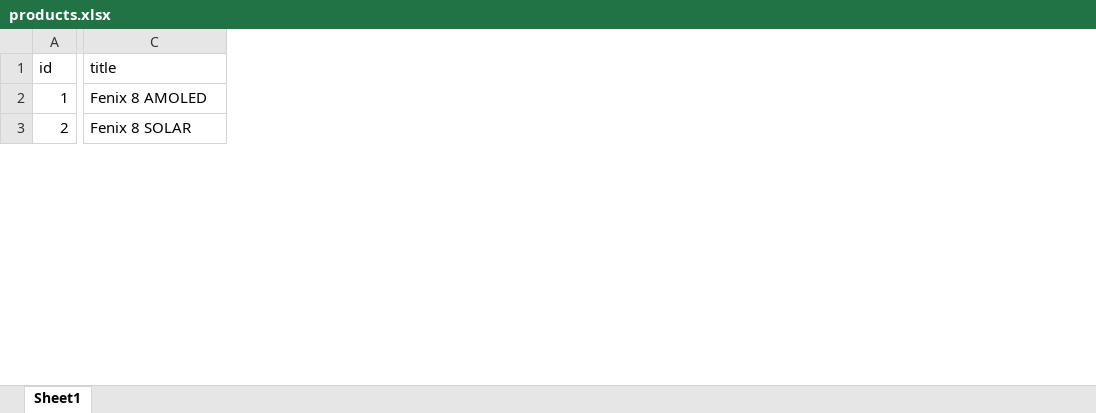
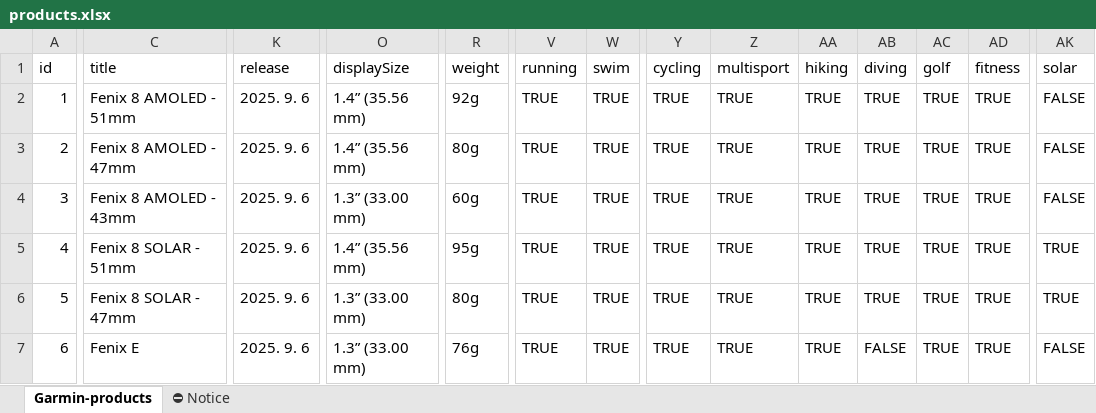
Before and after one commit to mscojl24/cobblesports, an Excel workbook: public/data/products.xlsx, sheet Garmin-products, drawn as a sheet; only a part is shown, gaps mark what is left out; values as stored, in another font and other column widths than the file's, no cell formats; charts and pictures and conditional formats and table styles not drawn; addresses are those after the commit; rows hold the shown columns only; the diff covers the shown part only; the diff names each change by its address in the sheet, - before the commit and + after, or states it on an @@ line.

```diff
--- a/public/data/products.xlsx (sheet Garmin-products)
+++ b/public/data/products.xlsx (sheet Garmin-products)
-sheet tab: Sheet1
+sheet tab: Garmin-products
+sheet tab: ⛔ Notice
+column K (release), row 2: 2025. 9. 6; row 5: 2025. 9. 6
+column O (displaySize), row 2: 1.4” (35.56 mm); row 5: 1.4” (35.56 mm)
+column R (weight), row 2: 92g; row 5: 95g
+column V (running), row 2: TRUE; row 5: TRUE
+column W (swim), row 2: TRUE; row 5: TRUE
+column Y (cycling), row 2: TRUE; row 5: TRUE
+column Z (multisport), row 2: TRUE; row 5: TRUE
+column AA (hiking), row 2: TRUE; row 5: TRUE
+column AB (diving), row 2: TRUE; row 5: TRUE
+column AC (golf), row 2: TRUE; row 5: TRUE
+column AD (fitness), row 2: TRUE; row 5: TRUE
+column AK (solar), row 2: FALSE; row 5: TRUE
-C2 (title): Fenix 8 AMOLED
+C2 (title): Fenix 8 AMOLED - 51mm
+row 3: 2 | Fenix 8 AMOLED - 47mm | 2025. 9. 6 | 1.4” (35.56 mm) | 80g | TRUE | TRUE | TRUE | TRUE | TRUE | TRUE | TRUE | TRUE | FALSE
+row 4: 3 | Fenix 8 AMOLED - 43mm | 2025. 9. 6 | 1.3” (33.00 mm) | 60g | TRUE | TRUE | TRUE | TRUE | TRUE | TRUE | TRUE | TRUE | FALSE
@@ column A (id) renumbered between rows 5 and 24 @@
-C5 (title): Fenix 8 SOLAR
+C5 (title): Fenix 8 SOLAR - 51mm
+row 6: 5 | Fenix 8 SOLAR - 47mm | 2025. 9. 6 | 1.3” (33.00 mm) | 80g | TRUE | TRUE | TRUE | TRUE | TRUE | TRUE | TRUE | TRUE | TRUE
+row 7: 6 | Fenix E | 2025. 9. 6 | 1.3” (33.00 mm) | 76g | TRUE | TRUE | TRUE | TRUE | TRUE | FALSE | TRUE | TRUE | FALSE
```
Also changed, not shown: 15 added rows, 1 added column, 3 removed columns and 89 edited cells elsewhere in this sheet, cell formats, charts or pictures, 4 other files.
